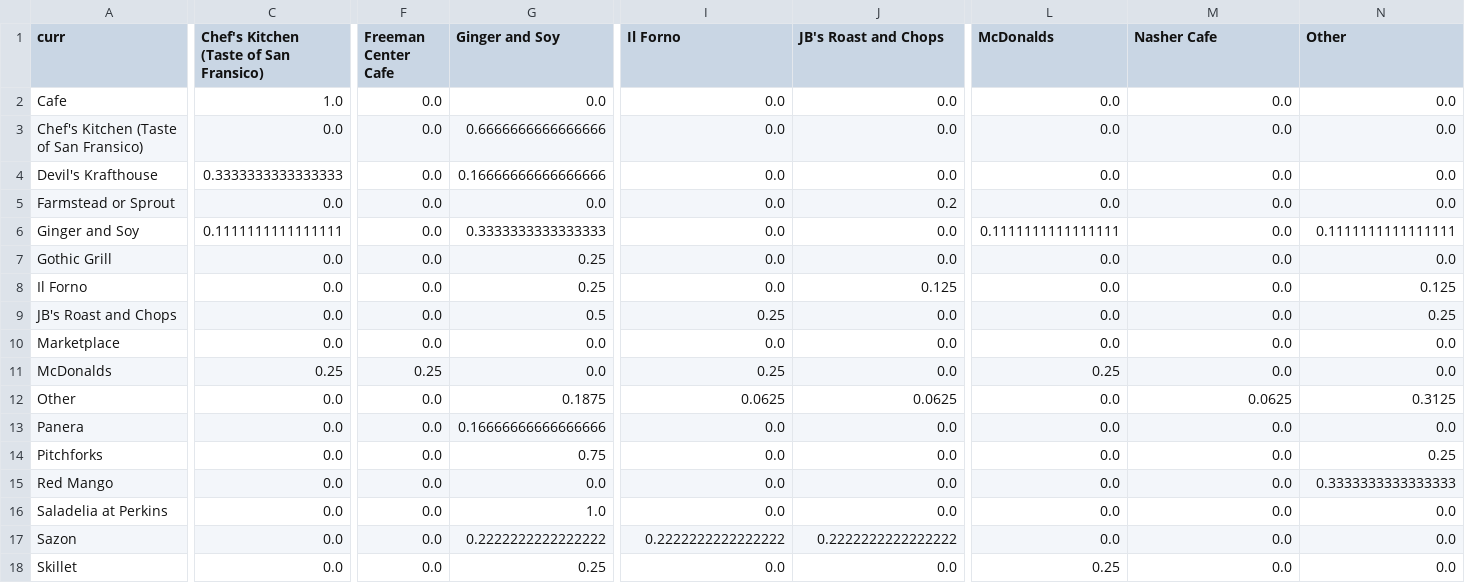
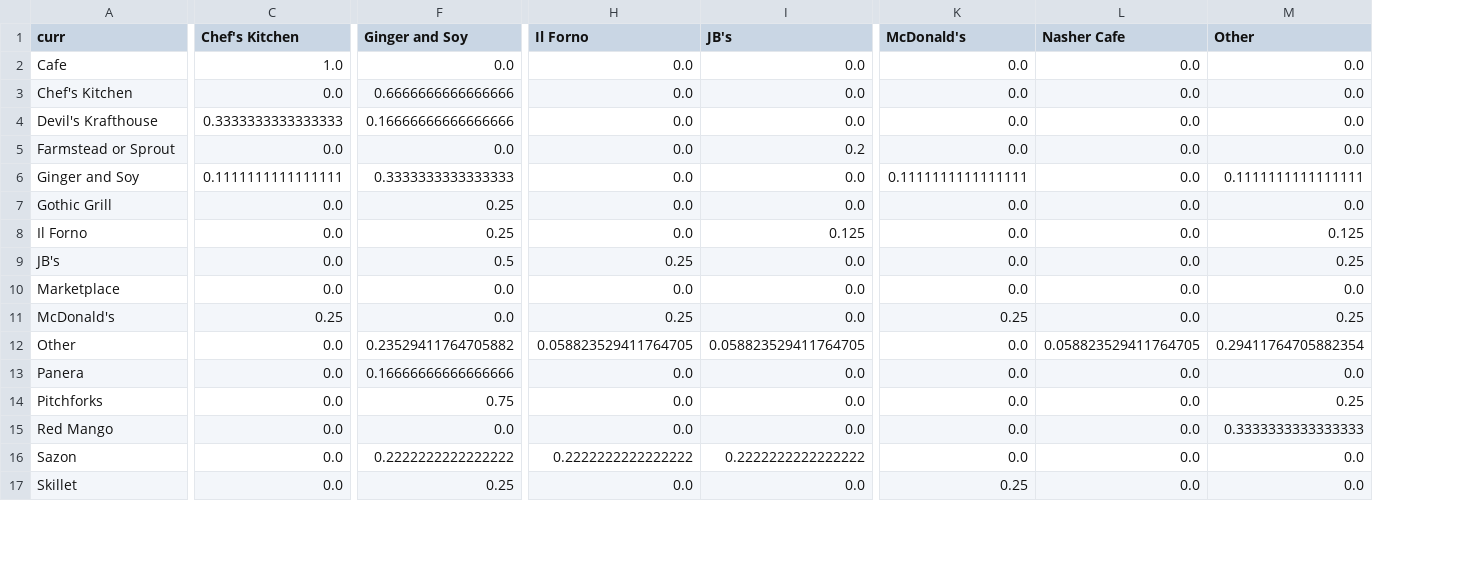
Before and after one commit to athursland/math242_final, a CSV file: transition.csv, drawn as a sheet; only a part is shown, gaps mark what is left out; removed rows and columns are numbered as before the commit, all else as after; rows hold the shown columns only; the diff covers the shown part only; the diff names each change by its address in the sheet, - before the commit and + after, or states it on an @@ line.

```diff
--- a/transition.csv
+++ b/transition.csv
-column F (Freeman Center Cafe), rows 2-15: 0.0 | 0.0 | 0.0 | 0.0 | 0.0 | 0.0 | 0.0 | 0.0 | 0.0 | 0.25 | 0.0 | 0.0 | 0.0 | 0.0; rows 17-18: 0.0 | 0.0
-C1: Chef's Kitchen (Taste of San Fransico)
+C1: Chef's Kitchen
-I1: JB's Roast and Chops
+I1: JB's
-K1: McDonalds
+K1: McDonald's
-A3 (curr): Chef's Kitchen (Taste of San Fransico)
+A3 (curr): Chef's Kitchen
-A9 (curr): JB's Roast and Chops
+A9 (curr): JB's
-A11 (curr): McDonalds
+A11 (curr): McDonald's
-M11 (Other): 0.0
+M11 (Other): 0.25
-F12 (Ginger and Soy): 0.1875
+F12 (Ginger and Soy): 0.23529411764705882
-H12 (Il Forno): 0.0625
+H12 (Il Forno): 0.058823529411764705
-I12 (JB's): 0.0625
+I12 (JB's): 0.058823529411764705
-L12 (Nasher Cafe): 0.0625
+L12 (Nasher Cafe): 0.058823529411764705
-M12 (Other): 0.3125
+M12 (Other): 0.29411764705882354
-row 16: Saladelia at Perkins | 0.0 | 0.0 | 1.0 | 0.0 | 0.0 | 0.0 | 0.0 | 0.0
```
Also changed, not shown: 5 edited cells elsewhere in this file, 16 other files.
